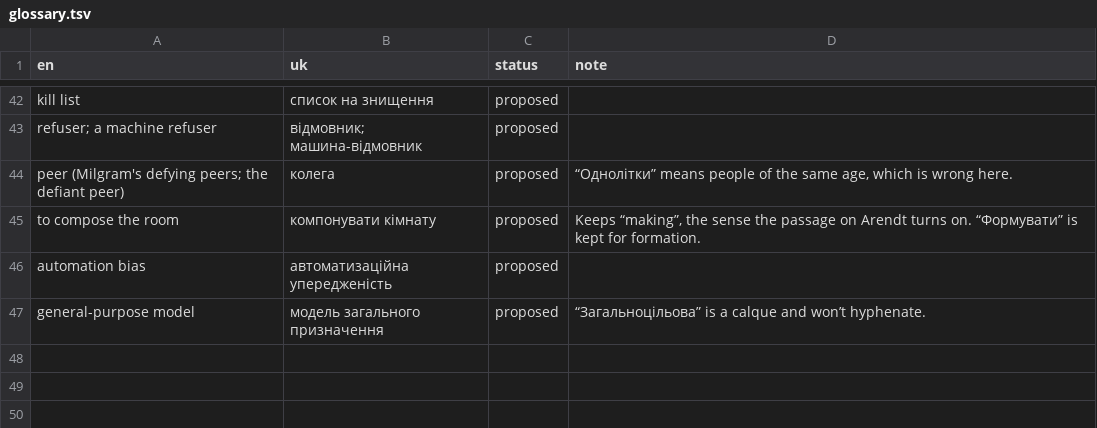
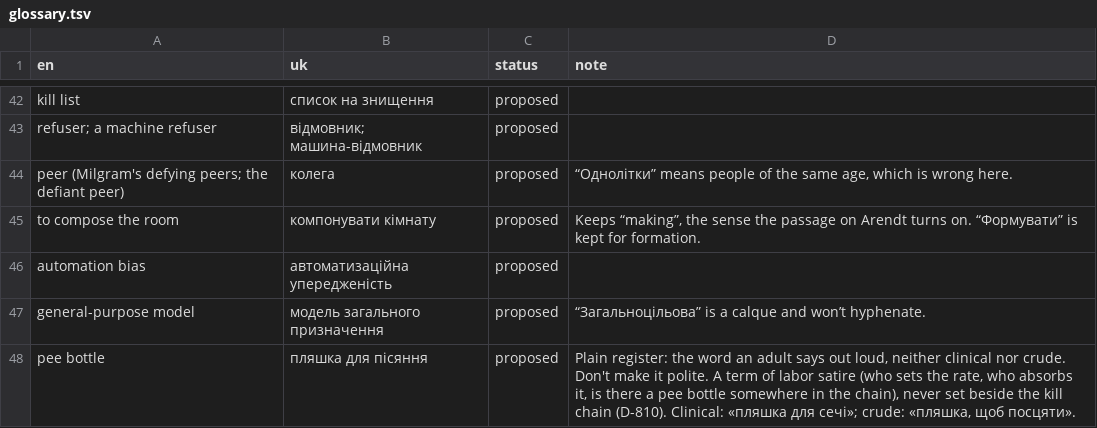
Before and after one commit to iterabloom/antifascist.intelligence, a TSV file: manuscript/uk/glossary.tsv, drawn as a sheet; only a part is shown, gaps mark what is left out; the diff names each change by its address in the sheet, - before the commit and + after, or states it on an @@ line.

Commit message:
D-810: translated editions in general (one tool, proofs by language on request, the shorthand), a Traditional Chinese (Taiwan) edition set up, and the pee bottle as a term of art
Signed-off-by: jgstern-agent <josh-agent@iterabloom.com>

```diff
--- a/manuscript/uk/glossary.tsv
+++ b/manuscript/uk/glossary.tsv
+row 48: pee bottle | пляшка для пісяння | proposed | Plain register: the word an adult says out loud, neither clinical nor crude. Don't make it polite. A term of labor satire (who sets the rate, who absorbs it, is there a pee bottle somewhere in the chain), never set beside the kill chain (D-810). Clinical: «пляшка для сечі»; crude: «пляшка, щоб посцяти».
```
Also changed, not shown: 23 other files.
